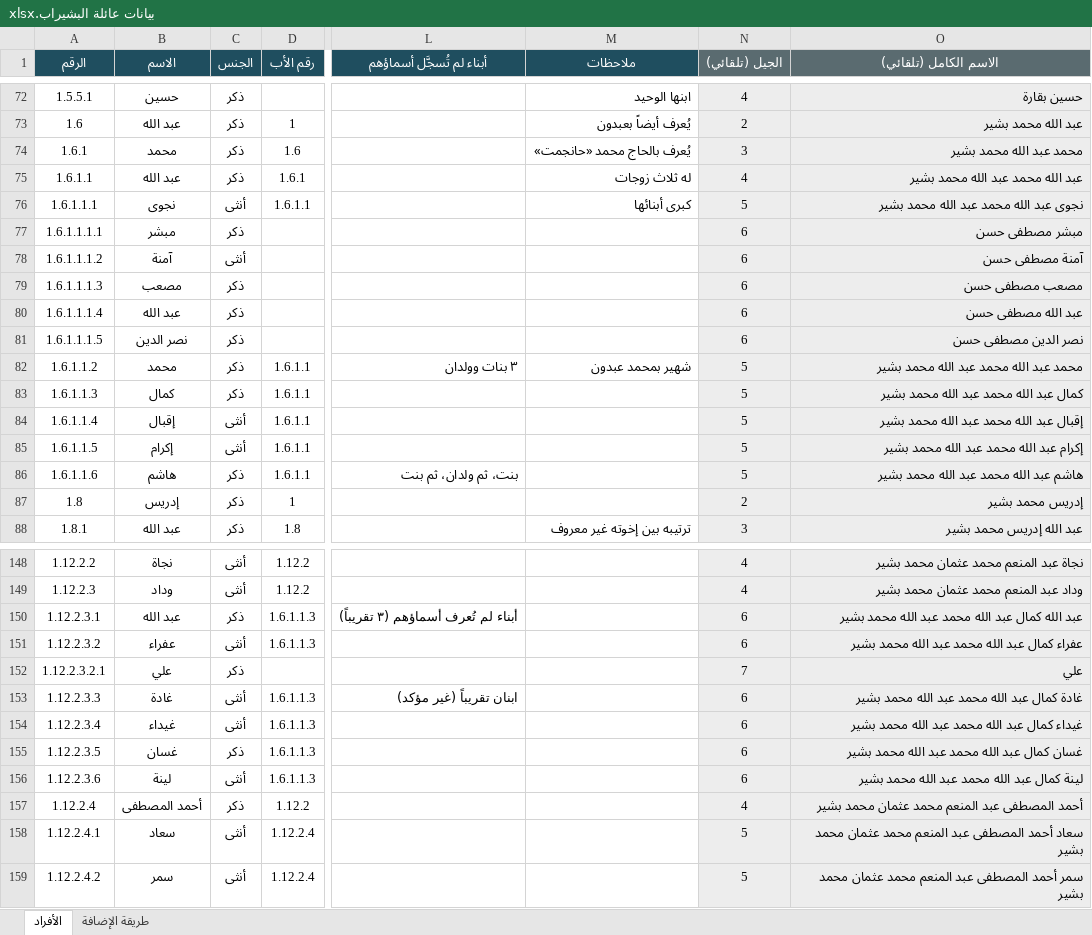
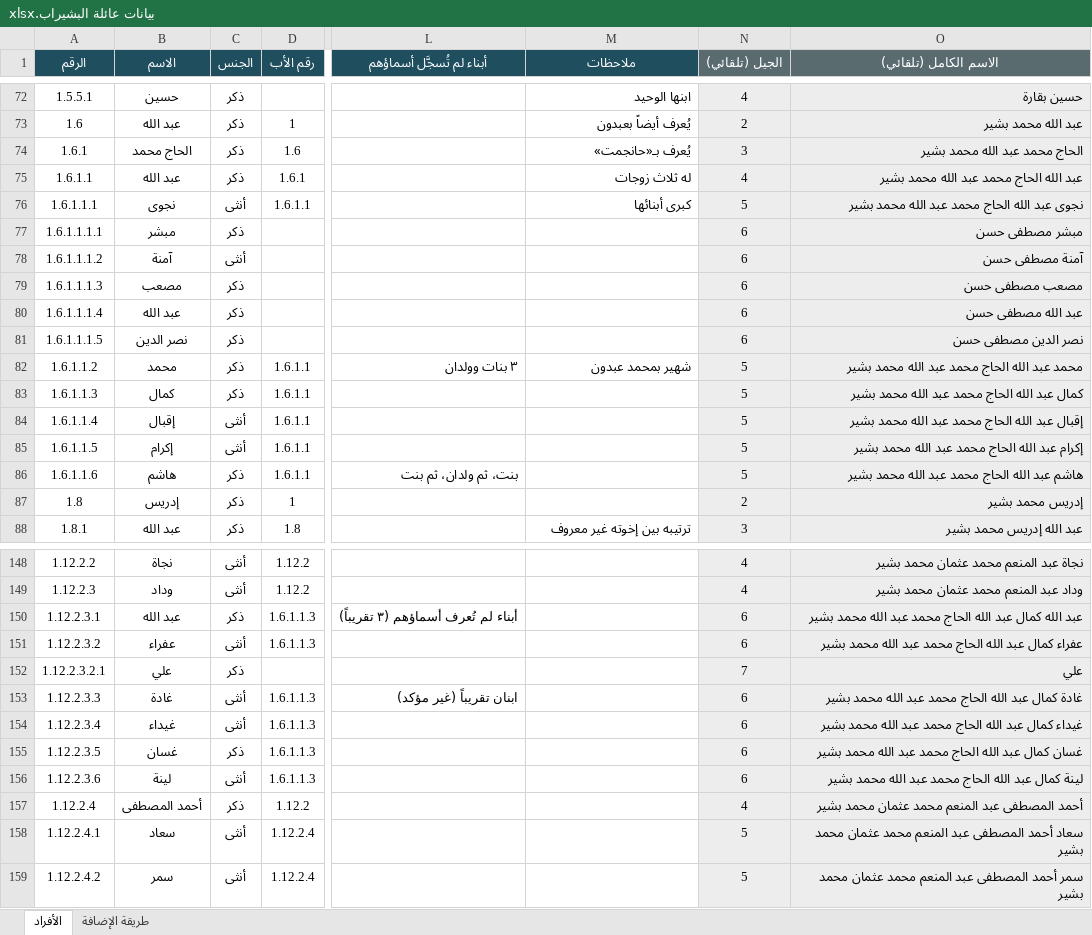
Before and after one commit to abdulhadibasheer11-debug/bashirab-family, an Excel workbook: source/بيانات عائلة البشيراب.xlsx, sheet الأفراد, drawn as a sheet; only a part is shown, gaps mark what is left out; values as stored, in another font and other column widths than the file's, no borders; the diff names each change by its address in the sheet, - before the commit and + after, or states it on an @@ line.

```diff
--- a/source/بيانات عائلة البشيراب.xlsx (sheet الأفراد)
+++ b/source/بيانات عائلة البشيراب.xlsx (sheet الأفراد)
-B74 (الاسم): محمد
+B74 (الاسم): الحاج محمد
-M74 (ملاحظات): يُعرف بالحاج محمد «حانجمت»
+M74 (ملاحظات): يُعرف بـ«حانجمت»
-O74 (الاسم الكامل (تلقائي)): محمد عبد الله محمد بشير
+O74 (الاسم الكامل (تلقائي)): الحاج محمد عبد الله محمد بشير
-O75 (الاسم الكامل (تلقائي)): عبد الله محمد عبد الله محمد بشير
+O75 (الاسم الكامل (تلقائي)): عبد الله الحاج محمد عبد الله محمد بشير
-O76 (الاسم الكامل (تلقائي)): نجوى عبد الله محمد عبد الله محمد بشير
+O76 (الاسم الكامل (تلقائي)): نجوى عبد الله الحاج محمد عبد الله محمد بشير
-O82 (الاسم الكامل (تلقائي)): محمد عبد الله محمد عبد الله محمد بشير
+O82 (الاسم الكامل (تلقائي)): محمد عبد الله الحاج محمد عبد الله محمد بشير
-O83 (الاسم الكامل (تلقائي)): كمال عبد الله محمد عبد الله محمد بشير
+O83 (الاسم الكامل (تلقائي)): كمال عبد الله الحاج محمد عبد الله محمد بشير
-O84 (الاسم الكامل (تلقائي)): إقبال عبد الله محمد عبد الله محمد بشير
+O84 (الاسم الكامل (تلقائي)): إقبال عبد الله الحاج محمد عبد الله محمد بشير
-O85 (الاسم الكامل (تلقائي)): إكرام عبد الله محمد عبد الله محمد بشير
+O85 (الاسم الكامل (تلقائي)): إكرام عبد الله الحاج محمد عبد الله محمد بشير
-O86 (الاسم الكامل (تلقائي)): هاشم عبد الله محمد عبد الله محمد بشير
+O86 (الاسم الكامل (تلقائي)): هاشم عبد الله الحاج محمد عبد الله محمد بشير
-O150 (الاسم الكامل (تلقائي)): …عبد الله محمد عبد…
+O150 (الاسم الكامل (تلقائي)): …عبد الله الحاج محمد عبد…
-O151 (الاسم الكامل (تلقائي)): …عبد الله محمد عبد…
+O151 (الاسم الكامل (تلقائي)): …عبد الله الحاج محمد عبد…
-O153 (الاسم الكامل (تلقائي)): غادة كمال عبد الله محمد عبد الله محمد بشير
+O153 (الاسم الكامل (تلقائي)): غادة كمال عبد الله الحاج محمد عبد الله محمد بشير
-O154 (الاسم الكامل (تلقائي)): …عبد الله محمد عبد…
+O154 (الاسم الكامل (تلقائي)): …عبد الله الحاج محمد عبد…
-O155 (الاسم الكامل (تلقائي)): غسان كمال عبد الله محمد عبد الله محمد بشير
+O155 (الاسم الكامل (تلقائي)): غسان كمال عبد الله الحاج محمد عبد الله محمد بشير
-O156 (الاسم الكامل (تلقائي)): لينة كمال عبد الله محمد عبد الله محمد بشير
+O156 (الاسم الكامل (تلقائي)): لينة كمال عبد الله الحاج محمد عبد الله محمد بشير
```
Also changed, not shown: 5 other files.
